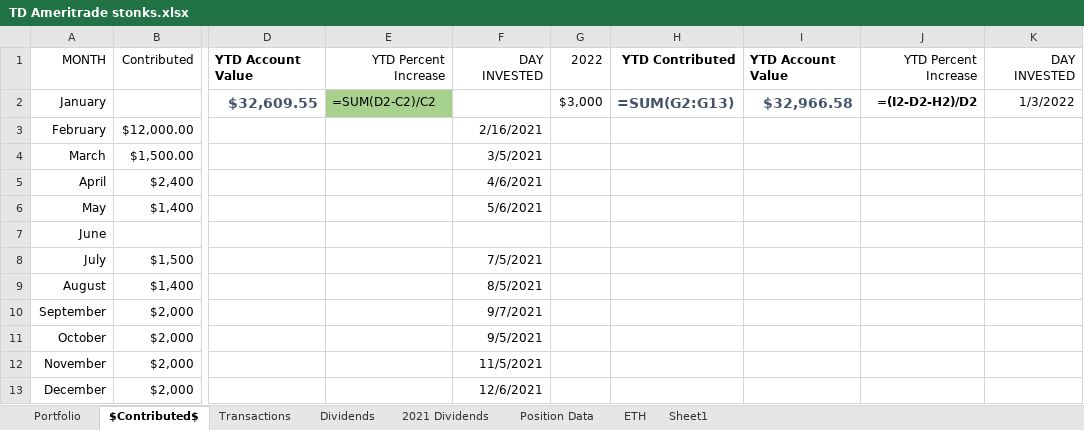
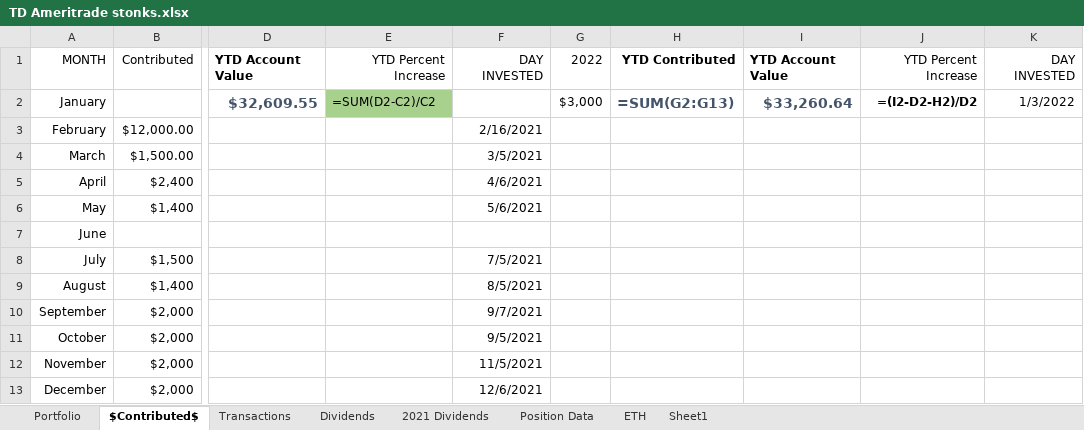
Before and after one commit to KylerLoucks/server47, an Excel workbook: excelworkbooktest/TD Ameritrade stonks.xlsx, sheet $Contributed$, drawn as a sheet; only a part is shown, gaps mark what is left out; values as stored, in another font and other column widths than the file's, no borders; formulas without a stored value are shown as written; conditional formats not drawn; the diff names each change by its address in the sheet, - before the commit and + after, or states it on an @@ line.

```diff
--- a/excelworkbooktest/TD Ameritrade stonks.xlsx (sheet $Contributed$)
+++ b/excelworkbooktest/TD Ameritrade stonks.xlsx (sheet $Contributed$)
-I2: $32,966.58
+I2: $33,260.64
```
Also changed, not shown: sheet Position Data, sheet Portfolio, 3 other files.
